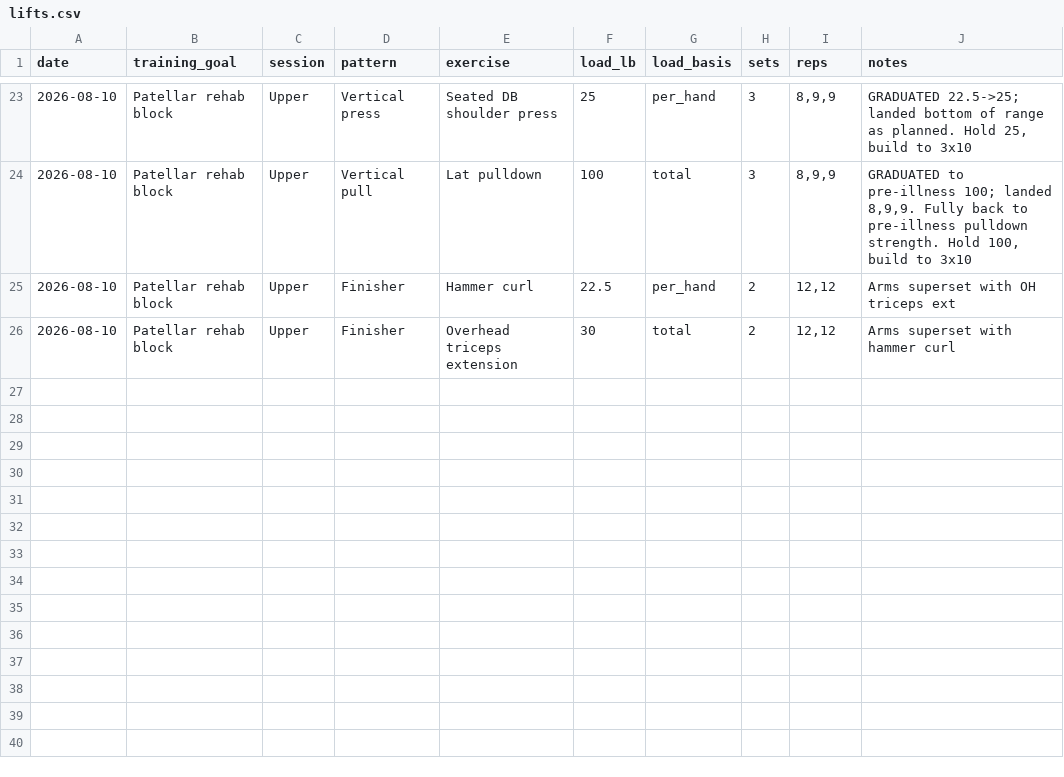
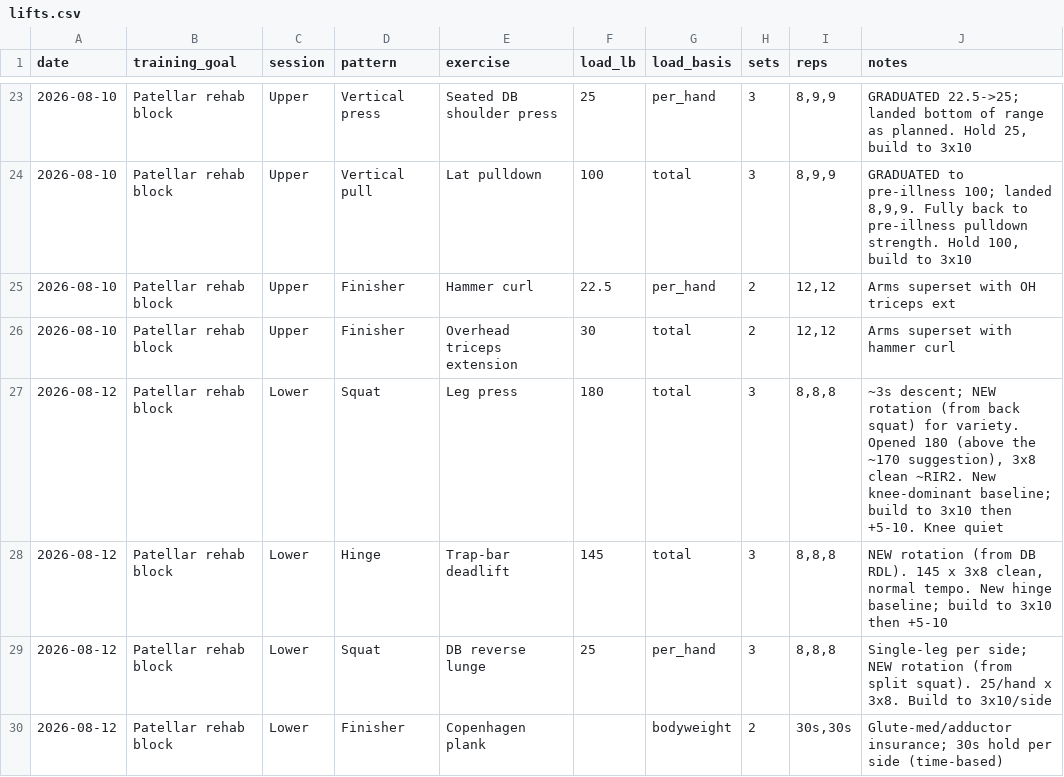
Before and after one commit to mcnewcp/ai-running-coach, a CSV file: data/lifts.csv, drawn as a sheet; only a part is shown, gaps mark what is left out.

```diff
--- a/data/lifts.csv
+++ b/data/lifts.csv
@@ -26 +26,5 @@ date,training_goal,session,pattern,exercise,load_lb,load_basis,sets,reps,notes
 2026-08-10,Patellar rehab block,Upper,Finisher,Overhead triceps extension,30,total,2,"12,12",Arms superset with hammer curl
+2026-08-12,Patellar rehab block,Lower,Squat,Leg press,180,total,3,"8,8,8","~3s descent; NEW rotation (from back squat) for variety. Opened 180 (above the ~170 suggestion), 3x8 clean ~RIR2. New knee-dominant baseline; build to 3x10 then +5-10. Knee quiet"
+2026-08-12,Patellar rehab block,Lower,Hinge,Trap-bar deadlift,145,total,3,"8,8,8","NEW rotation (from DB RDL). 145 x 3x8 clean, normal tempo. New hinge baseline; build to 3x10 then +5-10"
+2026-08-12,Patellar rehab block,Lower,Squat,DB reverse lunge,25,per_hand,3,"8,8,8",Single-leg per side; NEW rotation (from split squat). 25/hand x 3x8. Build to 3x10/side
+2026-08-12,Patellar rehab block,Lower,Finisher,Copenhagen plank,,bodyweight,2,"30s,30s",Glute-med/adductor insurance; 30s hold per side (time-based)
```
Also changed, not shown: data/inbody.csv, data/runs.csv, 2 other files.
